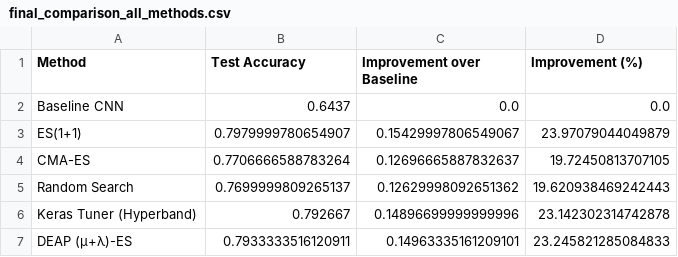
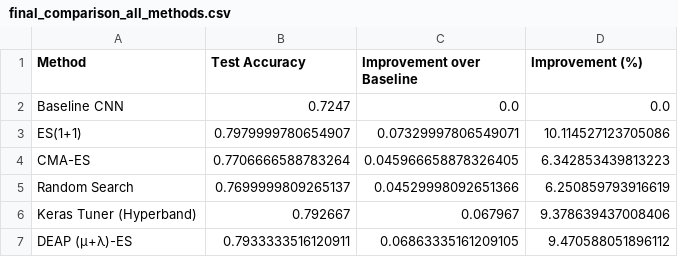
Before and after one commit to HAR5HA-7663/MCS-5993-Evolutionary-Computation-and-Deep-Learning, a CSV file: Term-project_Deep_Food_image_classifier/final_comparison_all_methods.csv, drawn as a sheet.

Commit message:
Update model performance metrics and optimization summary
- Revised test accuracy for Baseline CNN from 0.6437 to 0.7247.
- Adjusted improvement metrics for ES(1+1) and other optimization methods in final comparison CSV and model comparison CSV.
- Updated optimization summary report to reflect new accuracy and improvement values.
- Ensured consistency across all related files for accurate reporting of model performance.

```diff
--- a/Term-project_Deep_Food_image_classifier/final_comparison_all_methods.csv
+++ b/Term-project_Deep_Food_image_classifier/final_comparison_all_methods.csv
@@ -1,7 +1,7 @@
 Method,Test Accuracy,Improvement over Baseline,Improvement (%)
-Baseline CNN,0.6437,0.0,0.0
-ES(1+1),0.7979999780654907,0.15429997806549067,23.97079044049879
-CMA-ES,0.7706666588783264,0.12696665887832637,19.72450813707105
-Random Search,0.7699999809265137,0.12629998092651362,19.620938469242443
-Keras Tuner (Hyperband),0.792667,0.14896699999999996,23.142302314742878
-DEAP (μ+λ)-ES,0.7933333516120911,0.14963335161209101,23.245821285084833
+Baseline CNN,0.7247,0.0,0.0
+ES(1+1),0.7979999780654907,0.07329997806549071,10.114527123705086
+CMA-ES,0.7706666588783264,0.045966658878326405,6.342853439813223
+Random Search,0.7699999809265137,0.04529998092651366,6.250859793916619
+Keras Tuner (Hyperband),0.792667,0.067967,9.378639437008406
+DEAP (μ+λ)-ES,0.7933333516120911,0.06863335161209105,9.470588051896112
```
Also changed, not shown: 4 other files.
